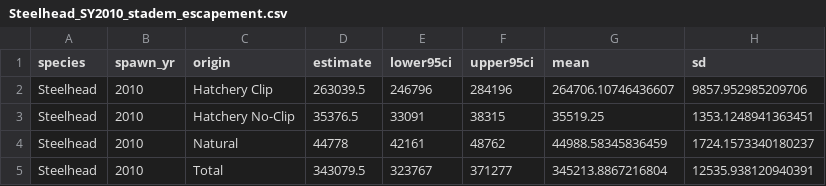
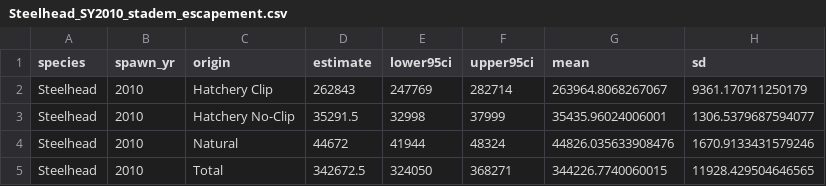
Before and after one commit to NPTfisheries/SnakeRiverFishStatus, a CSV file: output/stadem_results/escapement_summaries/Steelhead_SY2010_stadem_escapement.csv, drawn as a sheet.

Commit message:
4 years of updated sthd stadem results

```diff
--- a/output/stadem_results/escapement_summaries/Steelhead_SY2010_stadem_escapement.csv
+++ b/output/stadem_results/escapement_summaries/Steelhead_SY2010_stadem_escapement.csv
@@ -1,5 +1,5 @@
 species,spawn_yr,origin,estimate,lower95ci,upper95ci,mean,sd
-Steelhead,2010,Hatchery Clip,263039.5,246796,284196,264706.10746436607,9857.952985209706
-Steelhead,2010,Hatchery No-Clip,35376.5,33091,38315,35519.25,1353.1248941363451
-Steelhead,2010,Natural,44778,42161,48762,44988.58345836459,1724.1573340180237
-Steelhead,2010,Total,343079.5,323767,371277,345213.8867216804,12535.938120940391
+Steelhead,2010,Hatchery Clip,262843,247769,282714,263964.8068267067,9361.170711250179
+Steelhead,2010,Hatchery No-Clip,35291.5,32998,37999,35435.96024006001,1306.5379687594077
+Steelhead,2010,Natural,44672,41944,48324,44826.035633908476,1670.9133431579246
+Steelhead,2010,Total,342672.5,324050,368271,344226.7740060015,11928.429504646565
```
Also changed, not shown: 11 other files.
